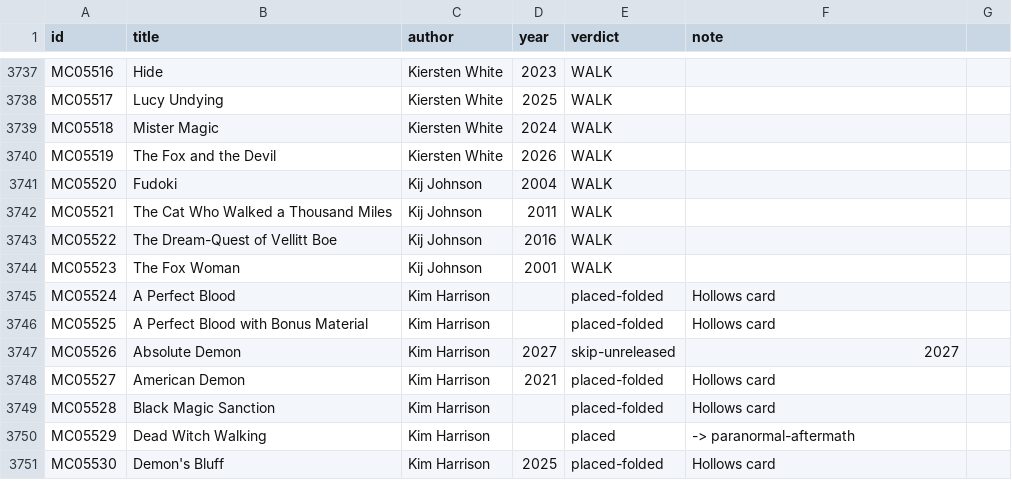
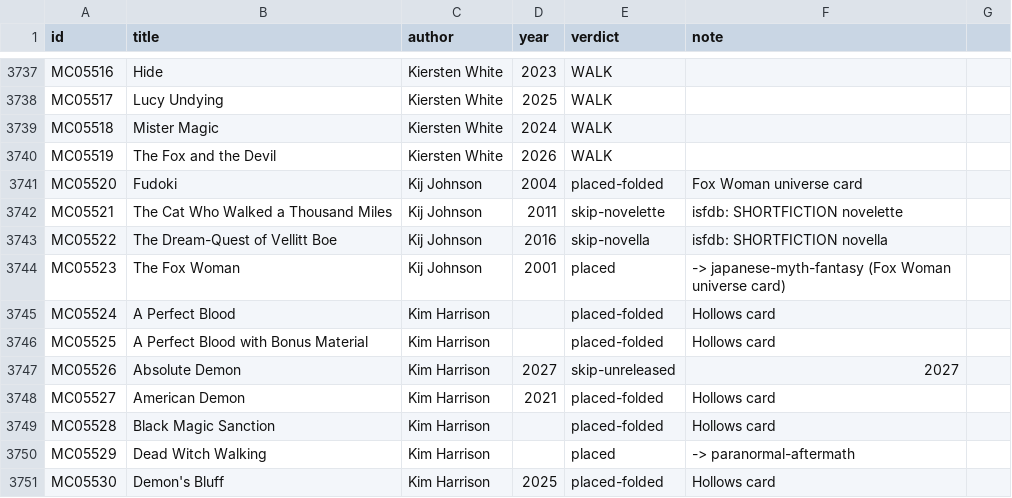
Before and after one commit to GuSoder/sff-taxonomy-browser, a TSV file: taxonomy-shadow/2026-10-ten-k-walk-v5/sweep/verdicts-pass1.tsv, drawn as a sheet; only a part is shown, gaps mark what is left out.

```diff
--- a/taxonomy-shadow/2026-10-ten-k-walk-v5/sweep/verdicts-pass1.tsv
+++ b/taxonomy-shadow/2026-10-ten-k-walk-v5/sweep/verdicts-pass1.tsv
@@ -3740,6 +3740,6 @@ MC05518	Mister Magic	Kiersten White	2024	WALK
 MC05519	The Fox and the Devil	Kiersten White	2026	WALK	
-MC05520	Fudoki	Kij Johnson	2004	WALK	
-MC05521	The Cat Who Walked a Thousand Miles	Kij Johnson	2011	WALK	
-MC05522	The Dream-Quest of Vellitt Boe	Kij Johnson	2016	WALK	
-MC05523	The Fox Woman	Kij Johnson	2001	WALK	
+MC05520	Fudoki	Kij Johnson	2004	placed-folded	Fox Woman universe card
+MC05521	The Cat Who Walked a Thousand Miles	Kij Johnson	2011	skip-novelette	isfdb: SHORTFICTION novelette
+MC05522	The Dream-Quest of Vellitt Boe	Kij Johnson	2016	skip-novella	isfdb: SHORTFICTION novella
+MC05523	The Fox Woman	Kij Johnson	2001	placed	-> japanese-myth-fantasy (Fox Woman universe card)
 MC05524	A Perfect Blood	Kim Harrison		placed-folded	Hollows card
```
Also changed, not shown: taxonomy-shadow/2026-10-ten-k-walk-v5/intake/skip-evidence-2026-10-29.tsv, 4 other files.
